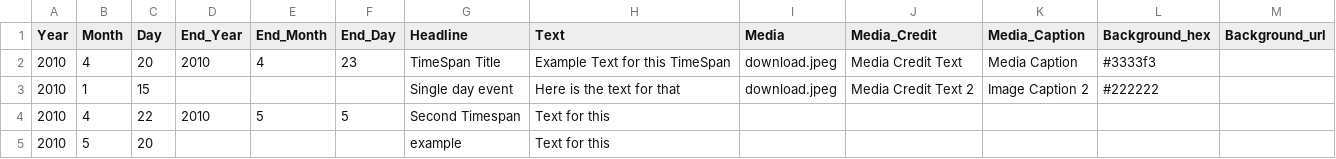
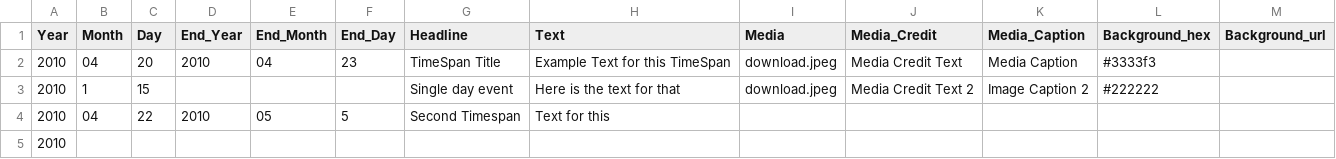
Before and after one commit to T-Tatsuya-W/Timeline, a CSV file: data.csv, drawn as a sheet.

```diff
--- a/data.csv
+++ b/data.csv
@@ -1,5 +1,5 @@
 Year,Month,Day,End_Year,End_Month,End_Day,Headline,Text,Media,Media_Credit,Media_Caption,Background_hex,Background_url
-2010,4,20,2010,4,23,TimeSpan Title,Example Text for this TimeSpan,download.jpeg,Media Credit Text,Media Caption,#3333f3,
+2010,04,20,2010,04,23,TimeSpan Title,Example Text for this TimeSpan,download.jpeg,Media Credit Text,Media Caption,#3333f3,
 2010,1,15,,,,Single day event,Here is the text for that,download.jpeg,Media Credit Text 2,Image Caption 2,#222222,
-2010,4,22,2010,5,5,Second Timespan,Text for this,,,,,
-2010,5,20,,,,example,Text for this,,,,,
+2010,04,22,2010,05,5,Second Timespan,Text for this,,,,,
+2010,,,,,,,,,,,,
```
Also changed, not shown: 7 other files.
